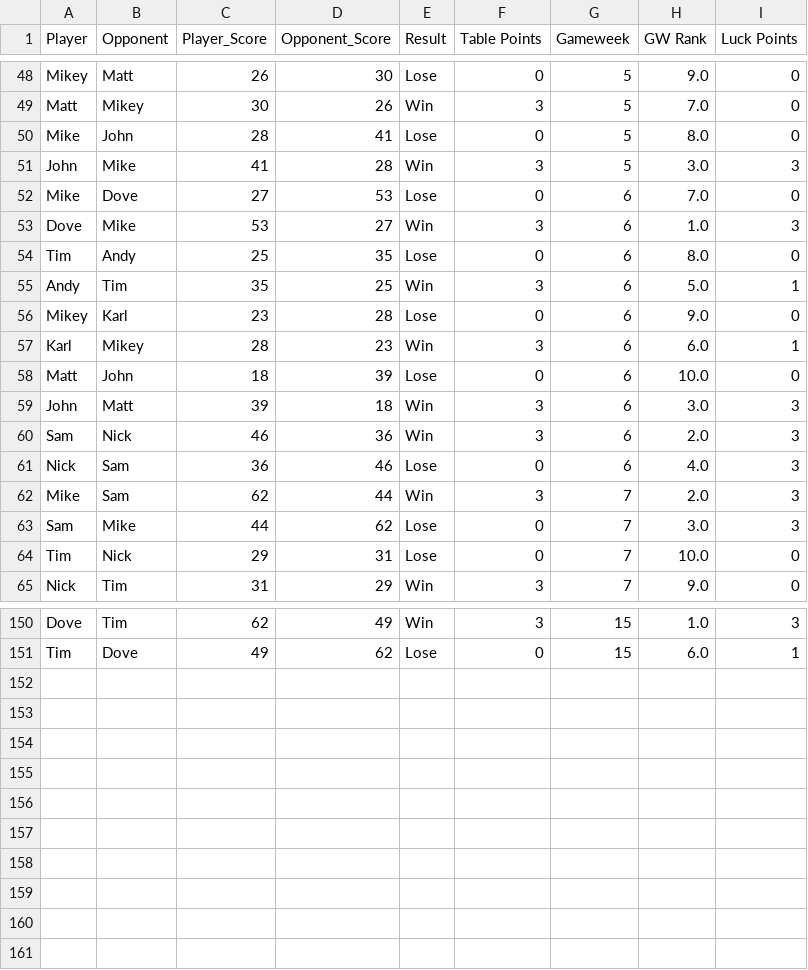
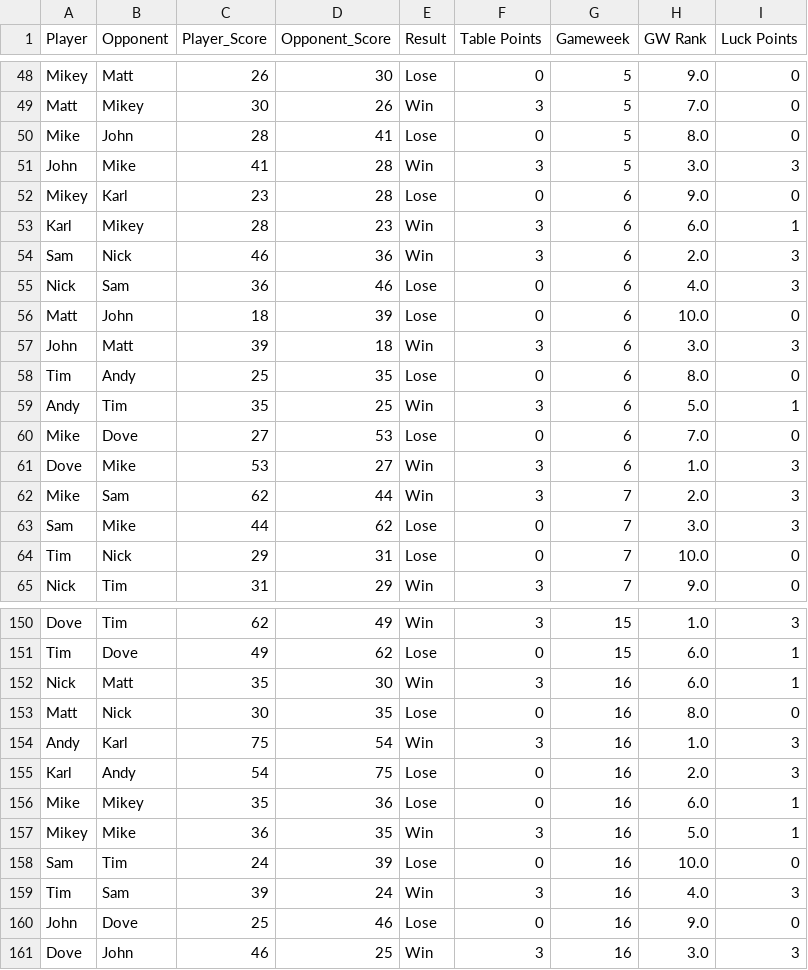
Before and after one commit to andyuttley/jimmyApp, a CSV file: final_df.csv, drawn as a sheet; only a part is shown, gaps mark what is left out; the diff covers the shown part only.

```diff
--- a/final_df.csv
+++ b/final_df.csv
@@ -51,12 +51,12 @@ Mike,John,28,41,Lose,0,5,8.0,0
 John,Mike,41,28,Win,3,5,3.0,3
+Mikey,Karl,23,28,Lose,0,6,9.0,0
+Karl,Mikey,28,23,Win,3,6,6.0,1
+Sam,Nick,46,36,Win,3,6,2.0,3
+Nick,Sam,36,46,Lose,0,6,4.0,3
+Matt,John,18,39,Lose,0,6,10.0,0
+John,Matt,39,18,Win,3,6,3.0,3
+Tim,Andy,25,35,Lose,0,6,8.0,0
+Andy,Tim,35,25,Win,3,6,5.0,1
 Mike,Dove,27,53,Lose,0,6,7.0,0
 Dove,Mike,53,27,Win,3,6,1.0,3
-Tim,Andy,25,35,Lose,0,6,8.0,0
-Andy,Tim,35,25,Win,3,6,5.0,1
-Mikey,Karl,23,28,Lose,0,6,9.0,0
-Karl,Mikey,28,23,Win,3,6,6.0,1
-Matt,John,18,39,Lose,0,6,10.0,0
-John,Matt,39,18,Win,3,6,3.0,3
-Sam,Nick,46,36,Win,3,6,2.0,3
-Nick,Sam,36,46,Lose,0,6,4.0,3
 Mike,Sam,62,44,Win,3,7,2.0,3
@@ -151 +151,11 @@ Dove,Tim,62,49,Win,3,15,1.0,3
 Tim,Dove,49,62,Lose,0,15,6.0,1
+Nick,Matt,35,30,Win,3,16,6.0,1
+Matt,Nick,30,35,Lose,0,16,8.0,0
+Andy,Karl,75,54,Win,3,16,1.0,3
+Karl,Andy,54,75,Lose,0,16,2.0,3
+Mike,Mikey,35,36,Lose,0,16,6.0,1
+Mikey,Mike,36,35,Win,3,16,5.0,1
+Sam,Tim,24,39,Lose,0,16,10.0,0
+Tim,Sam,39,24,Win,3,16,4.0,3
+John,Dove,25,46,Lose,0,16,9.0,0
+Dove,John,46,25,Win,3,16,3.0,3
```
Also changed, not shown: 36 moved rows elsewhere in this file, finishing_positions.csv, fixtures.csv, 15 other files.
